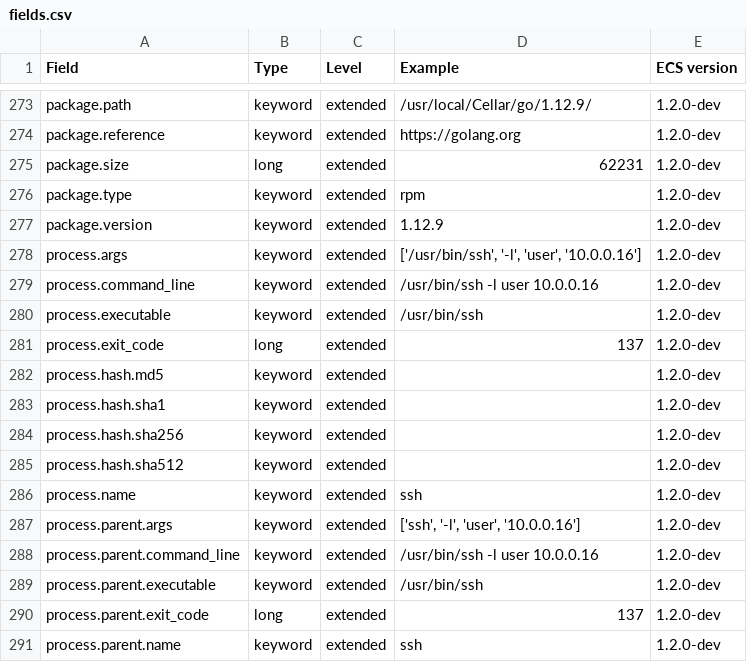
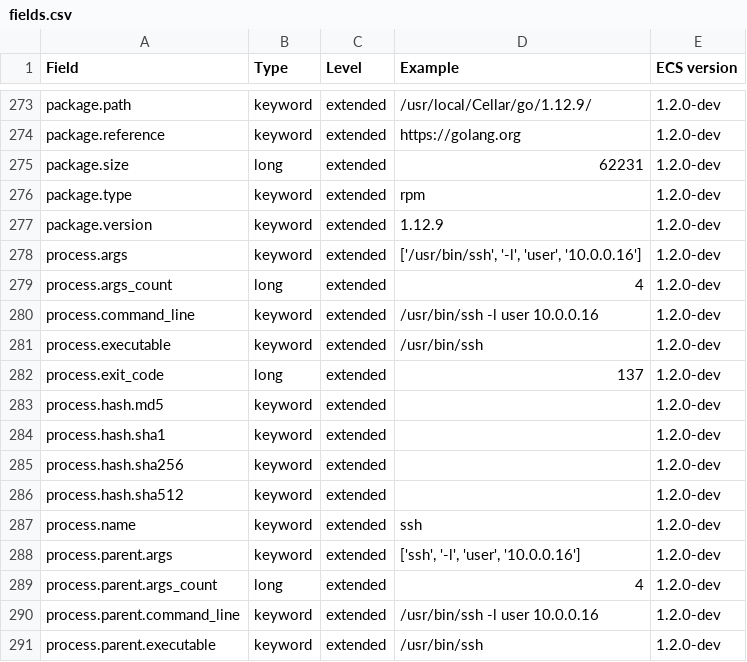
Before and after one commit to elastic/ecs, a CSV file: generated/csv/fields.csv, drawn as a sheet; only a part is shown, gaps mark what is left out; the shorter side is filled out with more unchanged rows; the diff names each change by its address in the sheet, - before the commit and + after, or states it on an @@ line.

Commit message:
Added `process.args_count` (#615)

```diff
--- a/generated/csv/fields.csv
+++ b/generated/csv/fields.csv
+row 279: process.args_count | long | extended | 4 | 1.2.0-dev
+row 289: process.parent.args_count | long | extended | 4 | 1.2.0-dev
```
Also changed, not shown: 11 other files.
